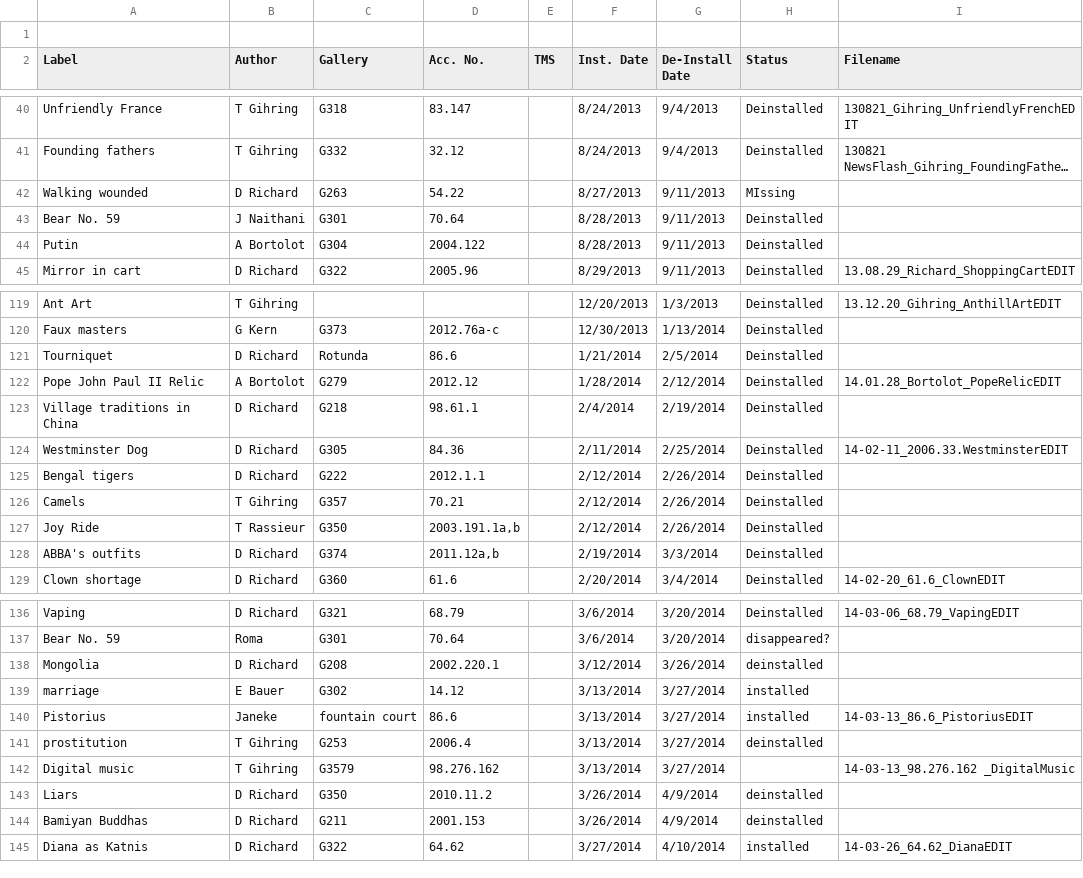
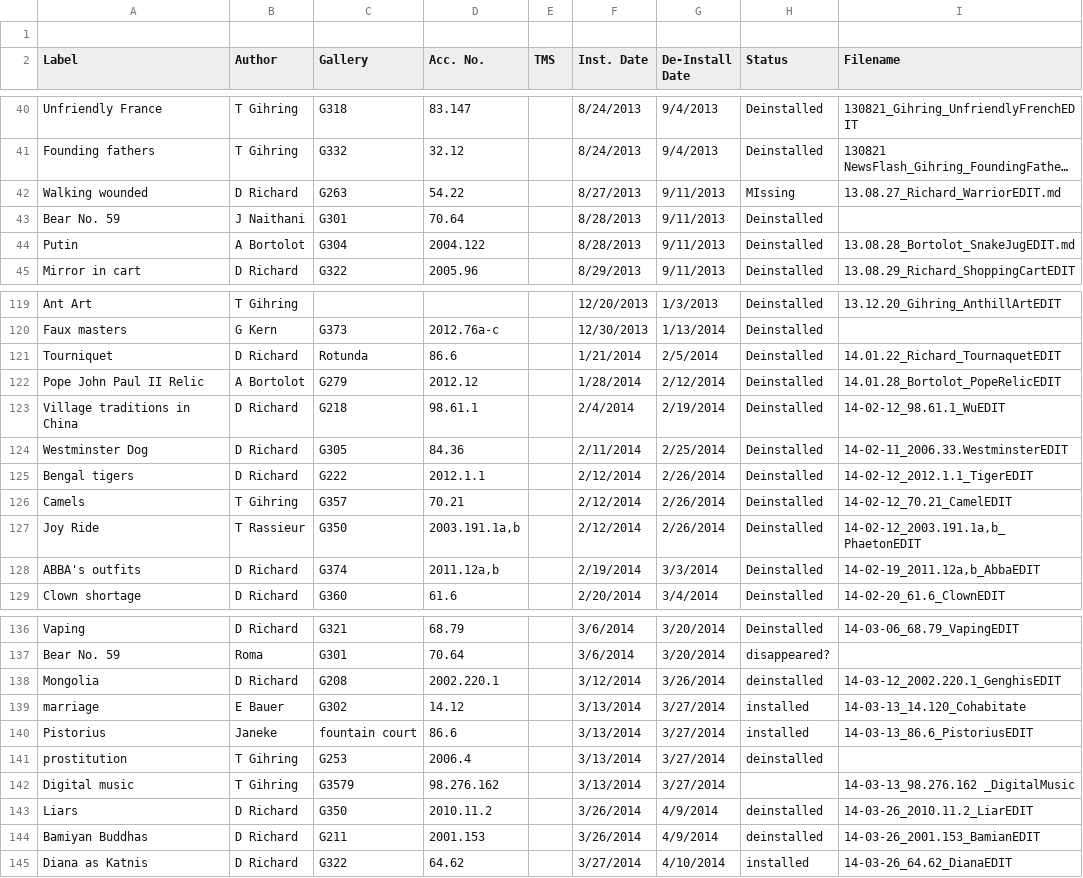
Before and after one commit to artsmia/newsflash, a CSV file: newsflash-labels.csv, drawn as a sheet; only a part is shown, gaps mark what is left out; long unchanged cells end in …; the diff covers the shown part only; the diff names each change by its address in the sheet, - before the commit and + after, or states it on an @@ line.

Commit message:
Search beyond filenames in `make assoc`(iate)

```diff
--- a/newsflash-labels.csv
+++ b/newsflash-labels.csv
-I42 (Filename): (empty)
+I42 (Filename): 13.08.27_Richard_WarriorEDIT.md
-I44 (Filename): (empty)
+I44 (Filename): 13.08.28_Bortolot_SnakeJugEDIT.md
-I121 (Filename): (empty)
+I121 (Filename): 14.01.22_Richard_TournaquetEDIT
-I123 (Filename): (empty)
+I123 (Filename): 14-02-12_98.61.1_WuEDIT
-I125 (Filename): (empty)
+I125 (Filename): 14-02-12_2012.1.1_TigerEDIT
-I126 (Filename): (empty)
+I126 (Filename): 14-02-12_70.21_CamelEDIT
-I127 (Filename): (empty)
+I127 (Filename): 14-02-12_2003.191.1a,b_PhaetonEDIT
-I128 (Filename): (empty)
+I128 (Filename): 14-02-19_2011.12a,b_AbbaEDIT
-I138 (Filename): (empty)
+I138 (Filename): 14-03-12_2002.220.1_GenghisEDIT
-I139 (Filename): (empty)
+I139 (Filename): 14-03-13_14.120_Cohabitate
-I143 (Filename): (empty)
+I143 (Filename): 14-03-26_2010.11.2_LiarEDIT
-I144 (Filename): (empty)
+I144 (Filename): 14-03-26_2001.153_BamianEDIT
```
Also changed, not shown: 22 edited cells elsewhere in this file, 1 other file.
